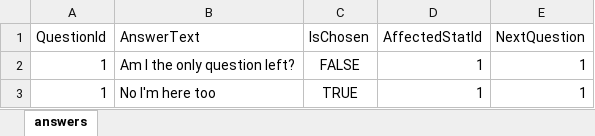
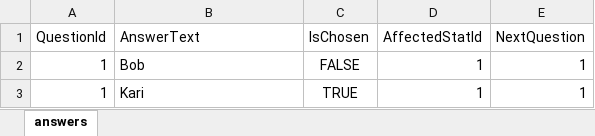
Before and after one commit to PRO202-Team-Gemini/Loading-Team-Gemini, an Excel workbook: LoadingAPI/Admin/Datafiles/answers.xlsx, sheet answers, drawn as a sheet; values as stored, in another font and other column widths than the file's, no borders; the diff names each change by its address in the sheet, - before the commit and + after, or states it on an @@ line.

Commit message:
Hopefully fixed conversion of xlsx to csv

```diff
--- a/LoadingAPI/Admin/Datafiles/answers.xlsx (sheet answers)
+++ b/LoadingAPI/Admin/Datafiles/answers.xlsx (sheet answers)
-B2 (AnswerText): Am I the only question left?
+B2 (AnswerText): Bob
-B3 (AnswerText): No I'm here too
+B3 (AnswerText): Kari
```
Also changed, not shown: 3 other files.
